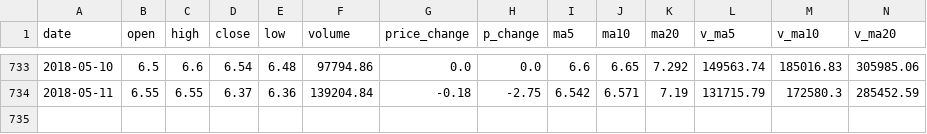
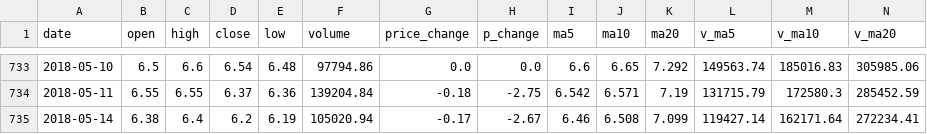
Before and after one commit to hj-hejie/lstm, a CSV file: 600354.csv, drawn as a sheet; only a part is shown, gaps mark what is left out; rows hold the shown columns only; the diff names each change by its address in the sheet, - before the commit and + after, or states it on an @@ line.

```diff
--- a/600354.csv
+++ b/600354.csv
+row 735: 2018-05-14 | 6.38 | 6.4 | 6.2 | 6.19 | 105020.94 | -0.17 | -2.67 | 6.46 | 6.508 | 7.099 | 119427.14 | 162171.64 | 272234.41
```
Also changed, not shown: 5 other files.
